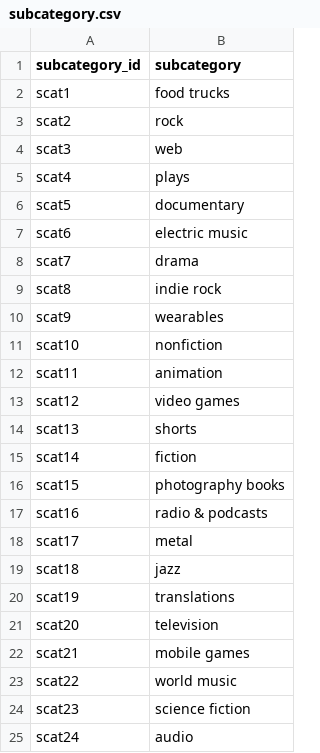
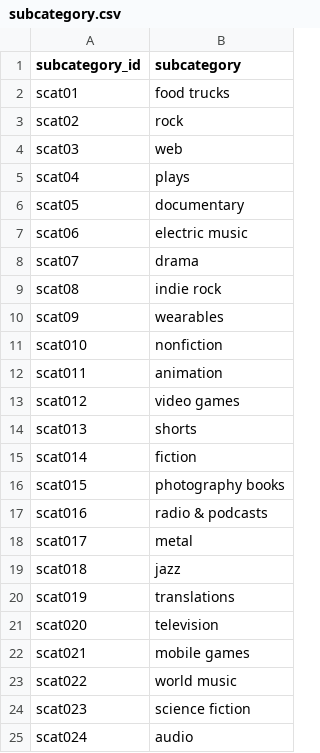
Before and after one commit to aidentariku/Crowdfunding_ETL, a CSV file: Resources/subcategory.csv, drawn as a sheet.

```diff
--- a/Resources/subcategory.csv
+++ b/Resources/subcategory.csv
@@ -1,25 +1,25 @@
 subcategory_id,subcategory
-scat1,food trucks
-scat2,rock
-scat3,web
-scat4,plays
-scat5,documentary
-scat6,electric music
-scat7,drama
-scat8,indie rock
-scat9,wearables
-scat10,nonfiction
-scat11,animation
-scat12,video games
-scat13,shorts
-scat14,fiction
-scat15,photography books
-scat16,radio & podcasts
-scat17,metal
-scat18,jazz
-scat19,translations
-scat20,television
-scat21,mobile games
-scat22,world music
-scat23,science fiction
-scat24,audio
+scat01,food trucks
+scat02,rock
+scat03,web
+scat04,plays
+scat05,documentary
+scat06,electric music
+scat07,drama
+scat08,indie rock
+scat09,wearables
+scat010,nonfiction
+scat011,animation
+scat012,video games
+scat013,shorts
+scat014,fiction
+scat015,photography books
+scat016,radio & podcasts
+scat017,metal
+scat018,jazz
+scat019,translations
+scat020,television
+scat021,mobile games
+scat022,world music
+scat023,science fiction
+scat024,audio
```
Also changed, not shown: 2 other files.
